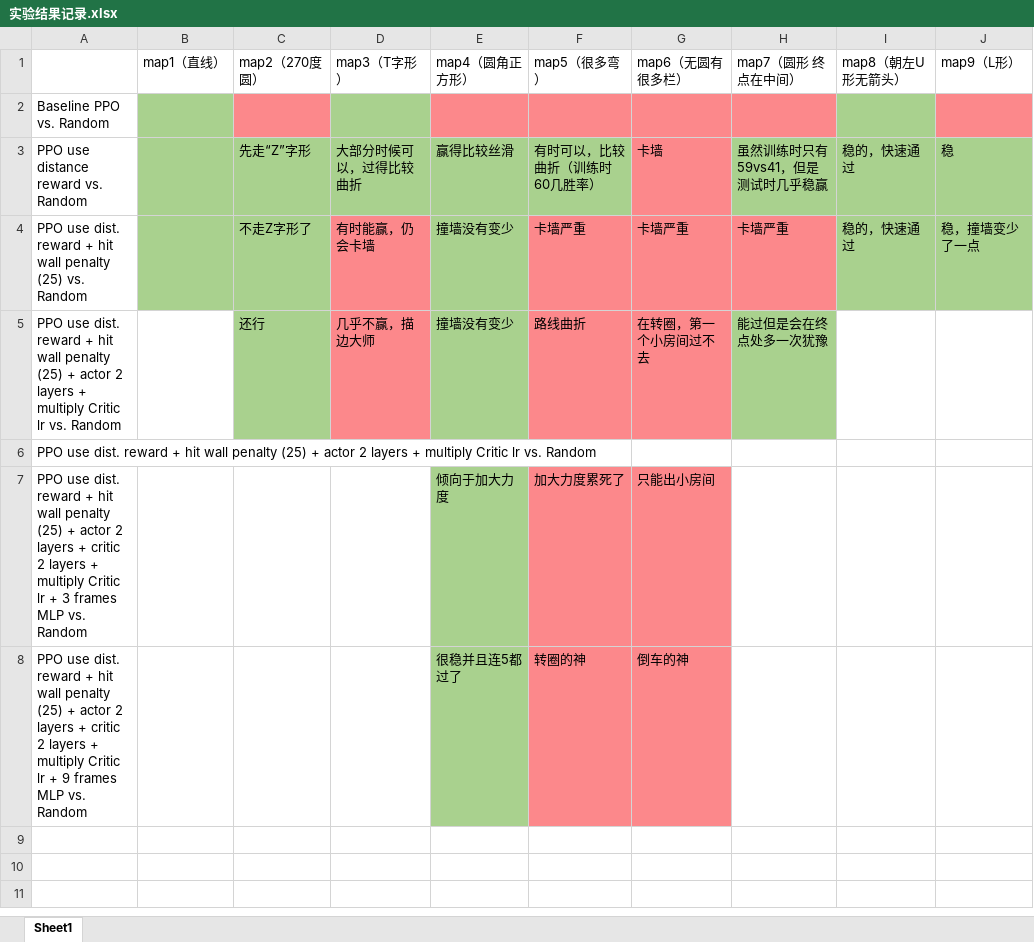
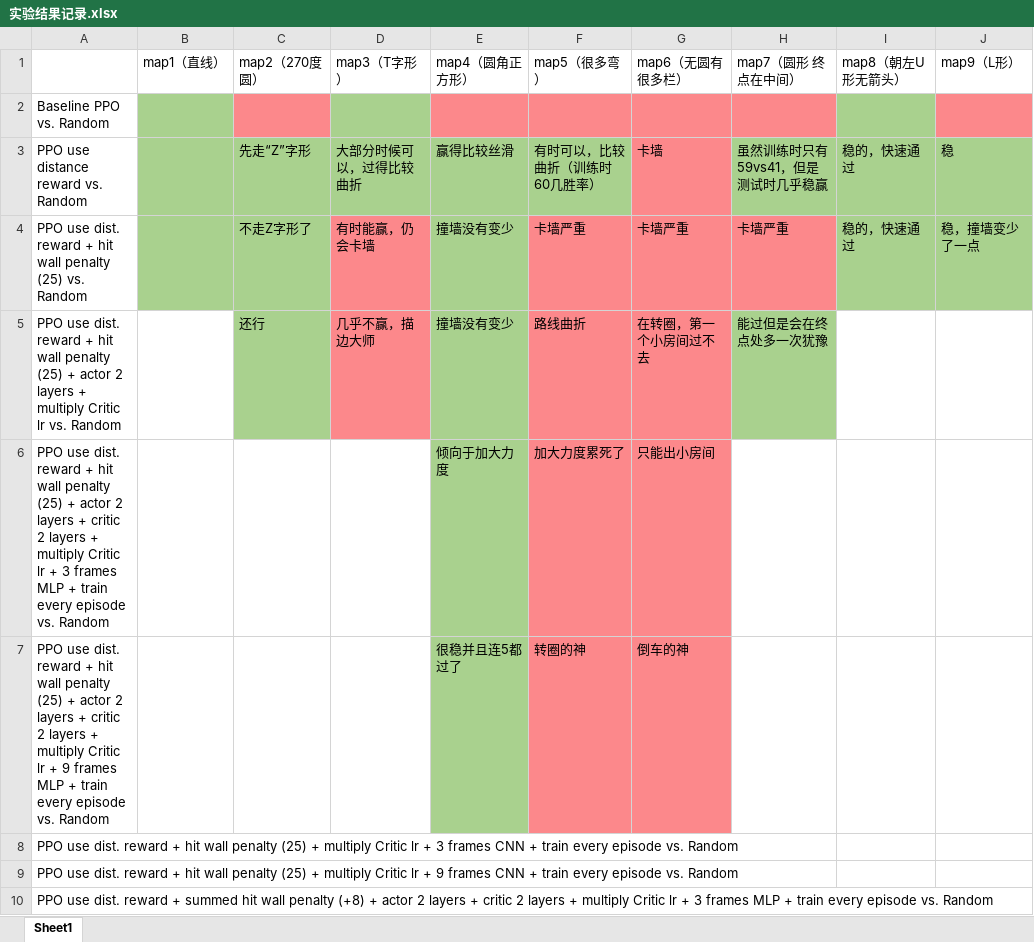
Before and after one commit to cantabile-kwok/OlympicsProject, an Excel workbook: 实验结果记录.xlsx, sheet Sheet1, drawn as a sheet; only a part is shown; values as stored, in another font and other column widths than the file's, no borders; removed rows and columns are numbered as before the commit, all else as after; rows hold the shown columns only; the diff names each change by its address in the sheet, - before the commit and + after, or states it on an @@ line.

Commit message:
Update 实验结果记录.xlsx

```diff
--- a/实验结果记录.xlsx (sheet Sheet1)
+++ b/实验结果记录.xlsx (sheet Sheet1)
-row 6: PPO use dist. reward + hit wall penalty (25) + actor 2 layers + multiply Critic lr vs. Random
-A6: …frames MLP vs. Random
+A6: …frames MLP + train every episode vs. Random
-A7: …frames MLP vs. Random
+A7: …frames MLP + train every episode vs. Random
+row 8: PPO use dist. reward + hit wall penalty (25) + multiply Critic lr + 3 frames CNN + train every episode vs. Random
+row 9: PPO use dist. reward + hit wall penalty (25) + multiply Critic lr + 9 frames CNN + train every episode vs. Random
+row 10: PPO use dist. reward + summed hit wall penalty (+8) + actor 2 layers + critic 2 layers + multiply Critic lr + 3 frames MLP + train every episode vs. Random
```
